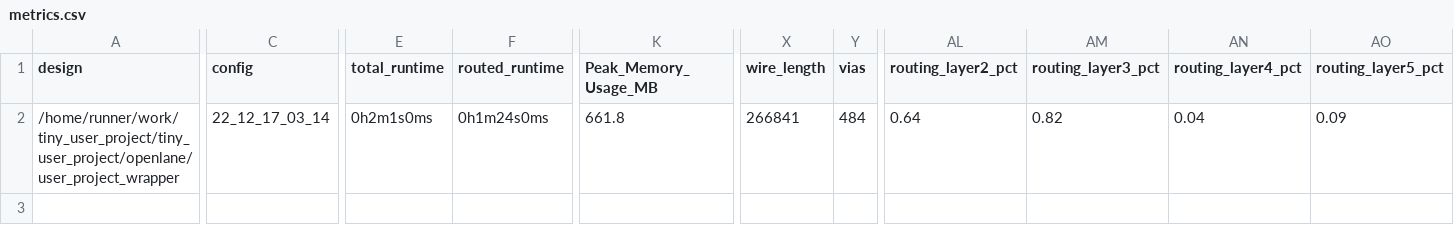
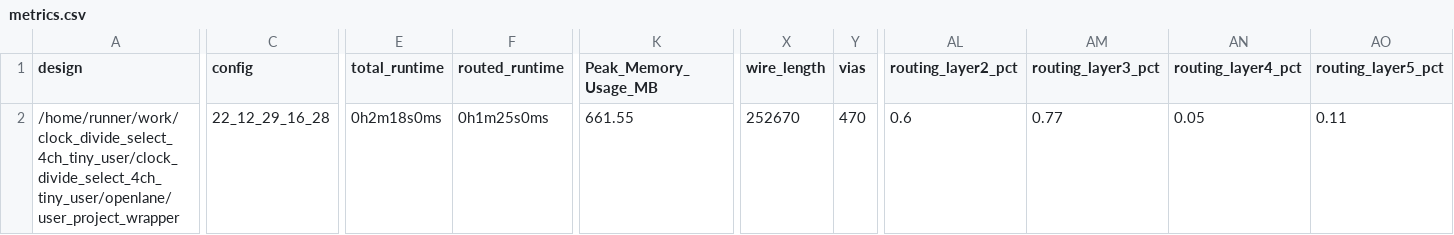
Before and after one commit to t-sasatani/-clock_divide_select_4ch_tiny_user, a CSV file: signoff/user_project_wrapper/metrics.csv, drawn as a sheet; only a part is shown, gaps mark what is left out; the diff names each change by its address in the sheet, - before the commit and + after, or states it on an @@ line.

Commit message:
harden project [skip ci]

```diff
--- a/signoff/user_project_wrapper/metrics.csv
+++ b/signoff/user_project_wrapper/metrics.csv
-A2 (design): /home/runner/work/tiny_user_project/tiny_user_project/openlane/user_project_wrapper
+A2 (design): /home/runner/work/clock_divide_select_4ch_tiny_user/clock_divide_select_4ch_tiny_user/openlane/user_project_wrapper
-C2 (config): 22_12_17_03_14
+C2 (config): 22_12_29_16_28
-E2 (total_runtime): 0h2m1s0ms
+E2 (total_runtime): 0h2m18s0ms
-F2 (routed_runtime): 0h1m24s0ms
+F2 (routed_runtime): 0h1m25s0ms
-K2 (Peak_Memory_Usage_MB): 661.8
+K2 (Peak_Memory_Usage_MB): 661.55
-X2 (wire_length): 266841
+X2 (wire_length): 252670
-Y2 (vias): 484
+Y2 (vias): 470
-AL2 (routing_layer2_pct): 0.64
+AL2 (routing_layer2_pct): 0.6
-AM2 (routing_layer3_pct): 0.82
+AM2 (routing_layer3_pct): 0.77
-AN2 (routing_layer4_pct): 0.04
+AN2 (routing_layer4_pct): 0.05
-AO2 (routing_layer5_pct): 0.09
+AO2 (routing_layer5_pct): 0.11
```
Also changed, not shown: signoff/tiny_user_project/metrics.csv, 33 other files.
